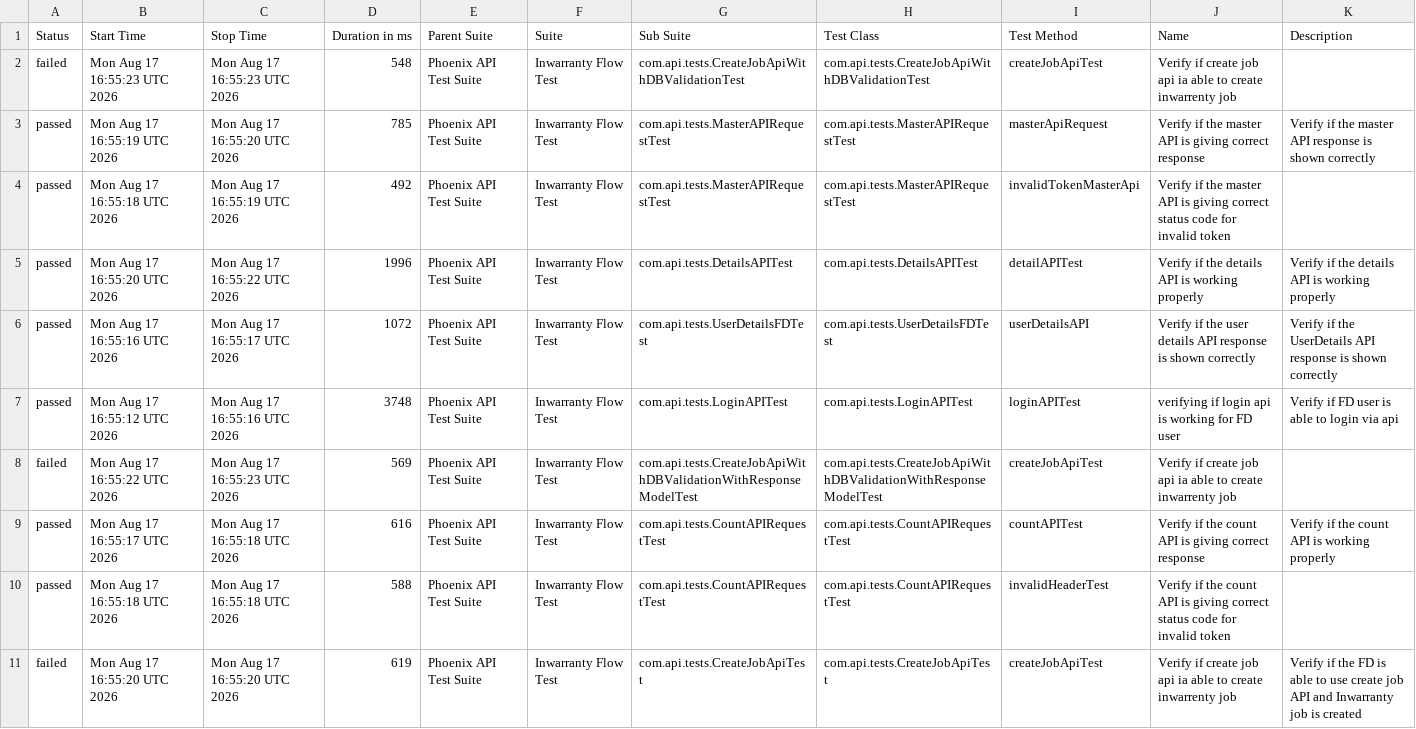
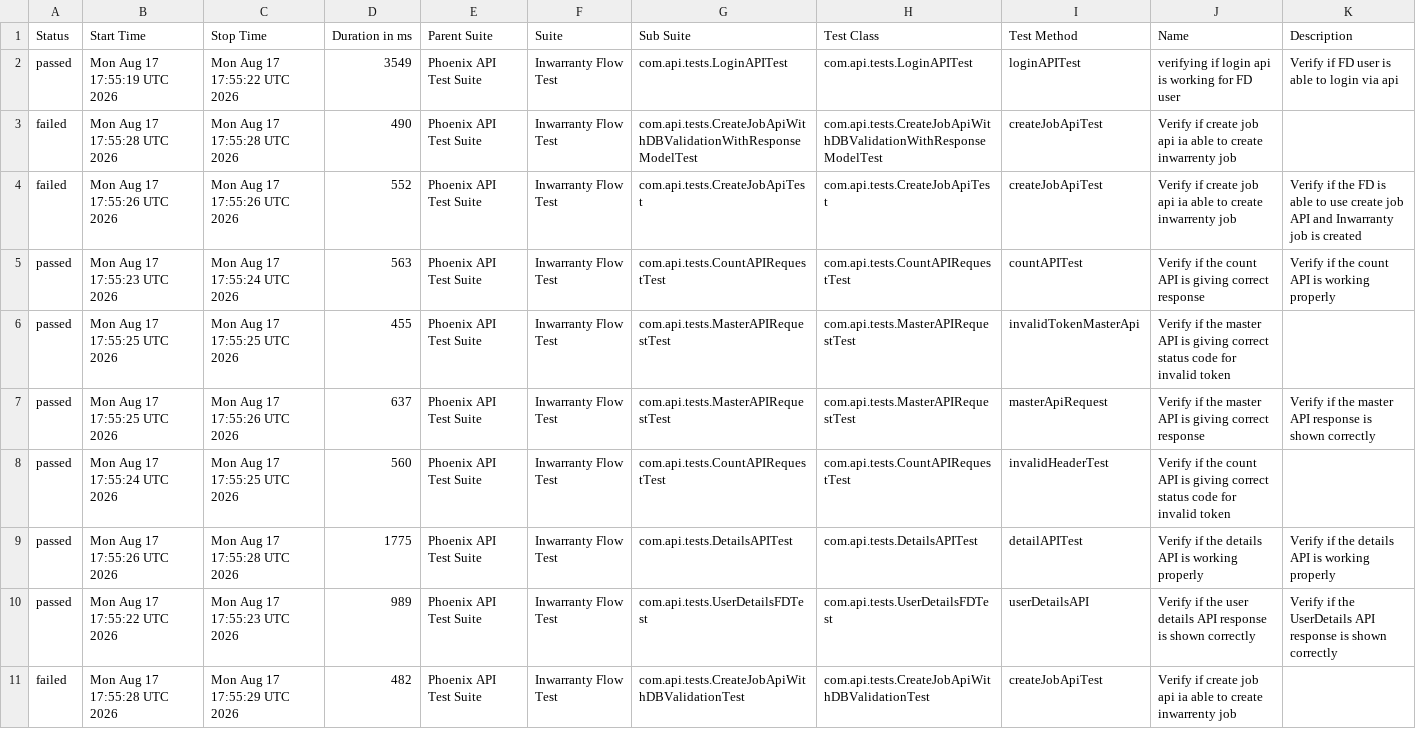
Before and after one commit to divyaNandakumar12/PhoenixTestAutomationFramework, a CSV file: data/suites.csv, drawn as a sheet; removed rows and columns are numbered as before the commit, all else as after; the diff names each change by its address in the sheet, - before the commit and + after, or states it on an @@ line.

```diff
--- a/data/suites.csv
+++ b/data/suites.csv
+row 2: passed | Mon Aug 17 17:55:19 UTC 2026 | Mon Aug 17 17:55:22 UTC 2026 | 3549 | Phoenix API Test Suite | Inwarranty Flow Test | com.api.tests.LoginAPITest | com.api.tests.LoginAPITest | loginAPITest | verifying if login api is working for FD user | Verify if FD user is able to login via api
-B3 (Start Time): Mon Aug 17 16:55:23 UTC 2026
+B3 (Start Time): Mon Aug 17 17:55:28 UTC 2026
-C3 (Stop Time): Mon Aug 17 16:55:23 UTC 2026
+C3 (Stop Time): Mon Aug 17 17:55:28 UTC 2026
-D3 (Duration in ms): 548
+D3 (Duration in ms): 490
-G3 (Sub Suite): com.api.tests.CreateJobApiWithDBValidationTest
+G3 (Sub Suite): com.api.tests.CreateJobApiWithDBValidationWithResponseModelTest
-H3 (Test Class): com.api.tests.CreateJobApiWithDBValidationTest
+H3 (Test Class): com.api.tests.CreateJobApiWithDBValidationWithResponseModelTest
+row 4: failed | Mon Aug 17 17:55:26 UTC 2026 | Mon Aug 17 17:55:26 UTC 2026 | 552 | Phoenix API Test Suite | Inwarranty Flow Test | com.api.tests.CreateJobApiTest | com.api.tests.CreateJobApiTest | createJobApiTest | Verify if create job api ia able to create inwarrenty job | Verify if the FD is able to use create job API and Inwarranty job is created
+row 5: passed | Mon Aug 17 17:55:23 UTC 2026 | Mon Aug 17 17:55:24 UTC 2026 | 563 | Phoenix API Test Suite | Inwarranty Flow Test | com.api.tests.CountAPIRequestTest | com.api.tests.CountAPIRequestTest | countAPITest | Verify if the count API is giving correct response | Verify if the count API is working properly
+row 6: passed | Mon Aug 17 17:55:25 UTC 2026 | Mon Aug 17 17:55:25 UTC 2026 | 455 | Phoenix API Test Suite | Inwarranty Flow Test | com.api.tests.MasterAPIRequestTest | com.api.tests.MasterAPIRequestTest | invalidTokenMasterApi | Verify if the master API is giving correct status code for invalid token
-B7 (Start Time): Mon Aug 17 16:55:19 UTC 2026
+B7 (Start Time): Mon Aug 17 17:55:25 UTC 2026
-C7 (Stop Time): Mon Aug 17 16:55:20 UTC 2026
+C7 (Stop Time): Mon Aug 17 17:55:26 UTC 2026
-D7 (Duration in ms): 785
+D7 (Duration in ms): 637
-B8 (Start Time): Mon Aug 17 16:55:18 UTC 2026
+B8 (Start Time): Mon Aug 17 17:55:24 UTC 2026
-C8 (Stop Time): Mon Aug 17 16:55:19 UTC 2026
+C8 (Stop Time): Mon Aug 17 17:55:25 UTC 2026
-D8 (Duration in ms): 492
+D8 (Duration in ms): 560
-G8 (Sub Suite): com.api.tests.MasterAPIRequestTest
+G8 (Sub Suite): com.api.tests.CountAPIRequestTest
-H8 (Test Class): com.api.tests.MasterAPIRequestTest
+H8 (Test Class): com.api.tests.CountAPIRequestTest
-I8 (Test Method): invalidTokenMasterApi
+I8 (Test Method): invalidHeaderTest
-J8 (Name): …if the master API is…
+J8 (Name): …if the count API is…
-B9 (Start Time): Mon Aug 17 16:55:20 UTC 2026
+B9 (Start Time): Mon Aug 17 17:55:26 UTC 2026
-C9 (Stop Time): Mon Aug 17 16:55:22 UTC 2026
+C9 (Stop Time): Mon Aug 17 17:55:28 UTC 2026
-D9 (Duration in ms): 1996
+D9 (Duration in ms): 1775
-B10 (Start Time): Mon Aug 17 16:55:16 UTC 2026
+B10 (Start Time): Mon Aug 17 17:55:22 UTC 2026
-C10 (Stop Time): Mon Aug 17 16:55:17 UTC 2026
+C10 (Stop Time): Mon Aug 17 17:55:23 UTC 2026
-D10 (Duration in ms): 1072
+D10 (Duration in ms): 989
-row 7: passed | Mon Aug 17 16:55:12 UTC 2026 | Mon Aug 17 16:55:16 UTC 2026 | 3748 | Phoenix API Test Suite | Inwarranty Flow Test | com.api.tests.LoginAPITest | com.api.tests.LoginAPITest | loginAPITest | verifying if login api is working for FD user | Verify if FD user is able to login via api
-B11 (Start Time): Mon Aug 17 16:55:22 UTC 2026
+B11 (Start Time): Mon Aug 17 17:55:28 UTC 2026
-C11 (Stop Time): Mon Aug 17 16:55:23 UTC 2026
+C11 (Stop Time): Mon Aug 17 17:55:29 UTC 2026
-D11 (Duration in ms): 569
+D11 (Duration in ms): 482
-G11 (Sub Suite): com.api.tests.CreateJobApiWithDBValidationWithResponseModelTest
+G11 (Sub Suite): com.api.tests.CreateJobApiWithDBValidationTest
-H11 (Test Class): com.api.tests.CreateJobApiWithDBValidationWithResponseModelTest
+H11 (Test Class): com.api.tests.CreateJobApiWithDBValidationTest
-row 9: passed | Mon Aug 17 16:55:17 UTC 2026 | Mon Aug 17 16:55:18 UTC 2026 | 616 | Phoenix API Test Suite | Inwarranty Flow Test | com.api.tests.CountAPIRequestTest | com.api.tests.CountAPIRequestTest | countAPITest | Verify if the count API is giving correct response | Verify if the count API is working properly
-row 10: passed | Mon Aug 17 16:55:18 UTC 2026 | Mon Aug 17 16:55:18 UTC 2026 | 588 | Phoenix API Test Suite | Inwarranty Flow Test | com.api.tests.CountAPIRequestTest | com.api.tests.CountAPIRequestTest | invalidHeaderTest | Verify if the count API is giving correct status code for invalid token
-row 11: failed | Mon Aug 17 16:55:20 UTC 2026 | Mon Aug 17 16:55:20 UTC 2026 | 619 | Phoenix API Test Suite | Inwarranty Flow Test | com.api.tests.CreateJobApiTest | com.api.tests.CreateJobApiTest | createJobApiTest | Verify if create job api ia able to create inwarrenty job | Verify if the FD is able to use create job API and Inwarranty job is created
```
Also changed, not shown: data/behaviors.csv, 58 other files.
